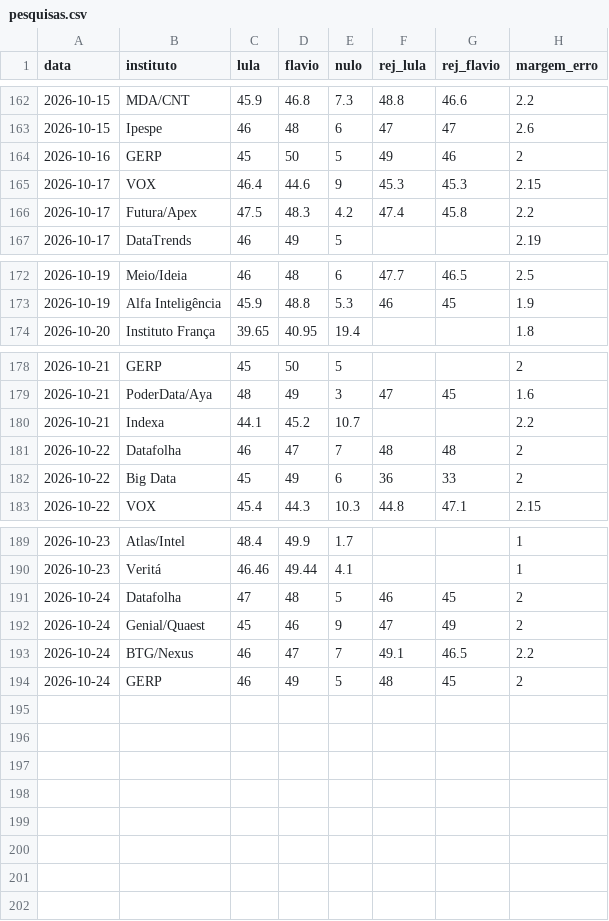
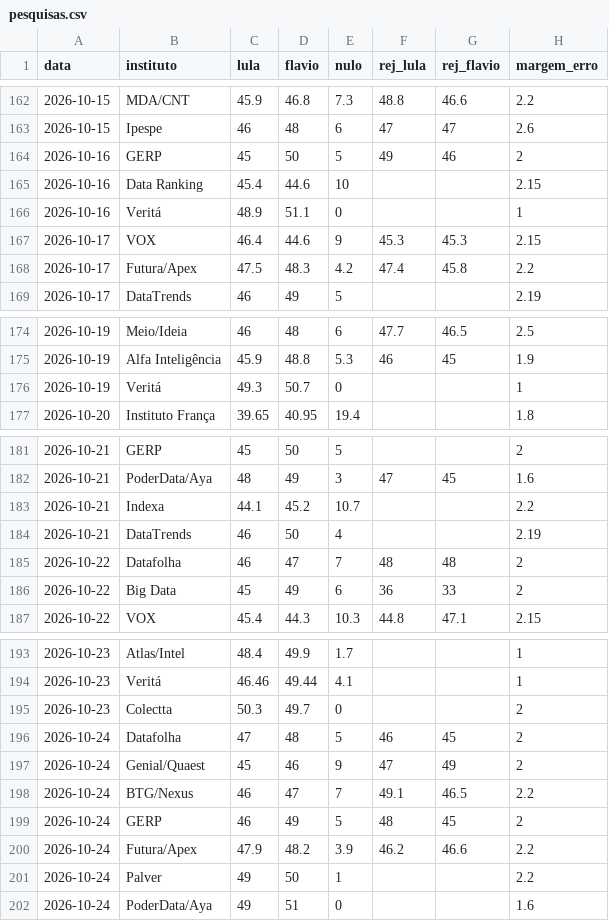
Before and after one commit to Serg0-Proxy/Pesquisas-Eleitorais-2026, a CSV file: data/pesquisas.csv, drawn as a sheet; only a part is shown, gaps mark what is left out; the diff names each change by its address in the sheet, - before the commit and + after, or states it on an @@ line.

Commit message:
Últimas pesquisas adicionadas

```diff
--- a/data/pesquisas.csv
+++ b/data/pesquisas.csv
+row 165: 2026-10-16 | Data Ranking | 45.4 | 44.6 | 10 |  |  | 2.15
+row 166: 2026-10-16 | Veritá | 48.9 | 51.1 | 0 |  |  | 1
+row 176: 2026-10-19 | Veritá | 49.3 | 50.7 | 0 |  |  | 1
+row 184: 2026-10-21 | DataTrends | 46 | 50 | 4 |  |  | 2.19
+row 195: 2026-10-23 | Colectta | 50.3 | 49.7 | 0 |  |  | 2
+row 200: 2026-10-24 | Futura/Apex | 47.9 | 48.2 | 3.9 | 46.2 | 46.6 | 2.2
+row 201: 2026-10-24 | Palver | 49 | 50 | 1 |  |  | 2.2
+row 202: 2026-10-24 | PoderData/Aya | 49 | 51 | 0 |  |  | 1.6
```
Also changed, not shown: 2 other files.
